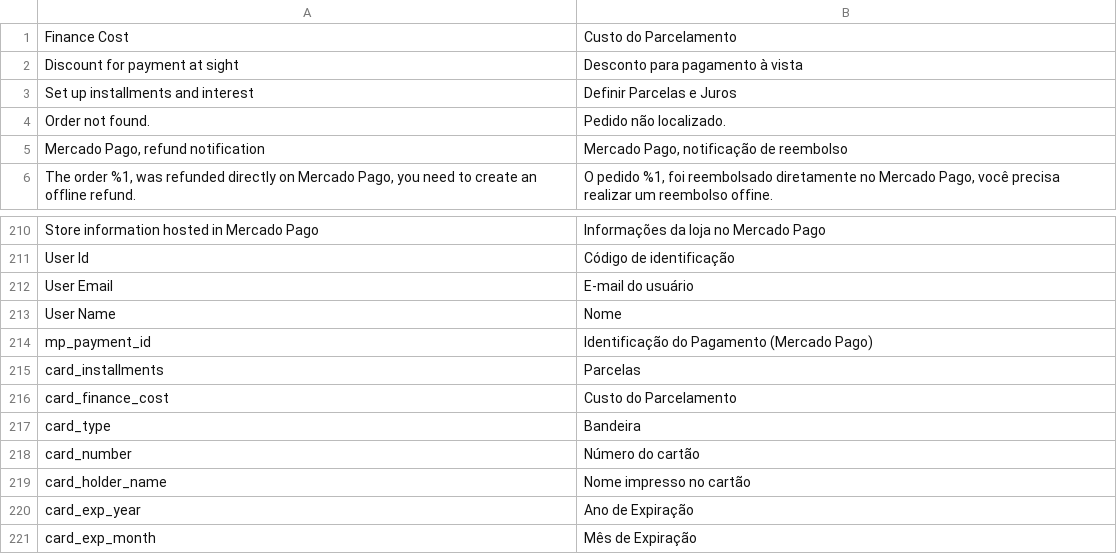
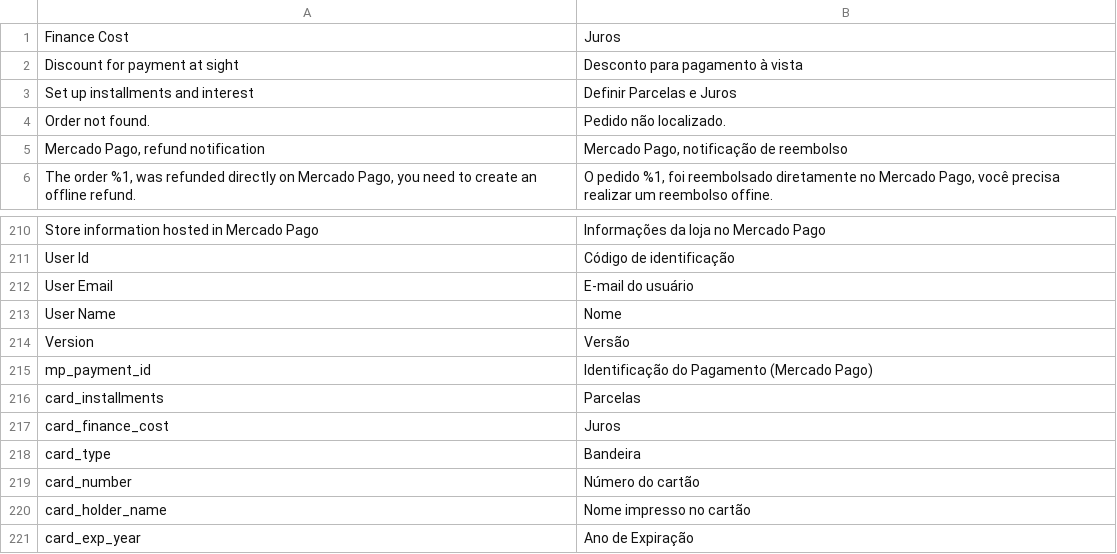
Before and after one commit to mercadopago/adb-payment, a CSV file: i18n/pt_BR.csv, drawn as a sheet; only a part is shown, gaps mark what is left out; the shorter side is filled out with more unchanged rows; addresses are those after the commit; the diff names each change by its address in the sheet, - before the commit and + after, or states it on an @@ line.

```diff
--- a/i18n/pt_BR.csv
+++ b/i18n/pt_BR.csv
-B1: Custo do Parcelamento
+B1: Juros
+row 214: Version | Versão
-B217: Custo do Parcelamento
+B217: Juros
```
Also changed, not shown: i18n/en_US.csv, i18n/es_AR.csv, 57 other files.
